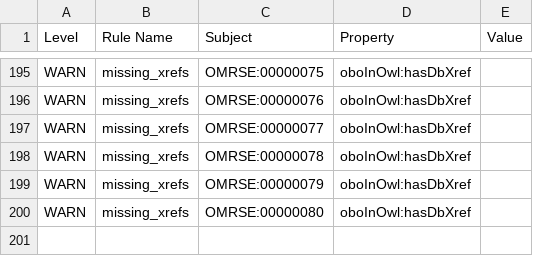
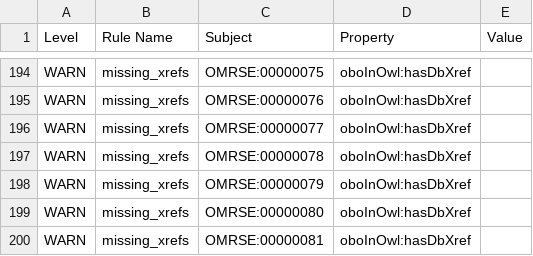
Before and after one commit to dillerm/ontology-dashboards, a TSV file: dashboard/omrse/robot_report.tsv, drawn as a sheet; only a part is shown, gaps mark what is left out; the diff covers the shown part only.

Commit message:
Update dashboard run

```diff
--- a/dashboard/omrse/robot_report.tsv
+++ b/dashboard/omrse/robot_report.tsv
@@ -200 +199,2 @@ WARN	missing_xrefs	OMRSE:00000079	oboInOwl:hasDbXref
 WARN	missing_xrefs	OMRSE:00000080	oboInOwl:hasDbXref	
+WARN	missing_xrefs	OMRSE:00000081	oboInOwl:hasDbXref	
```
Also changed, not shown: 1 removed row and 7 edited cells elsewhere in this file, 13 other files.
